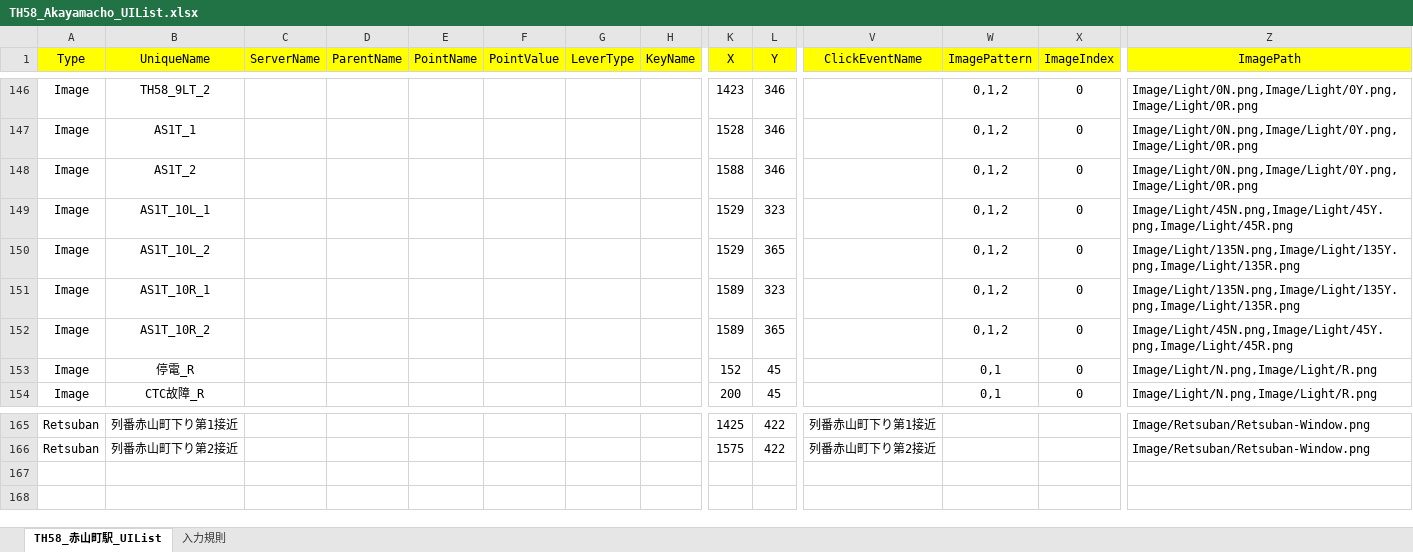
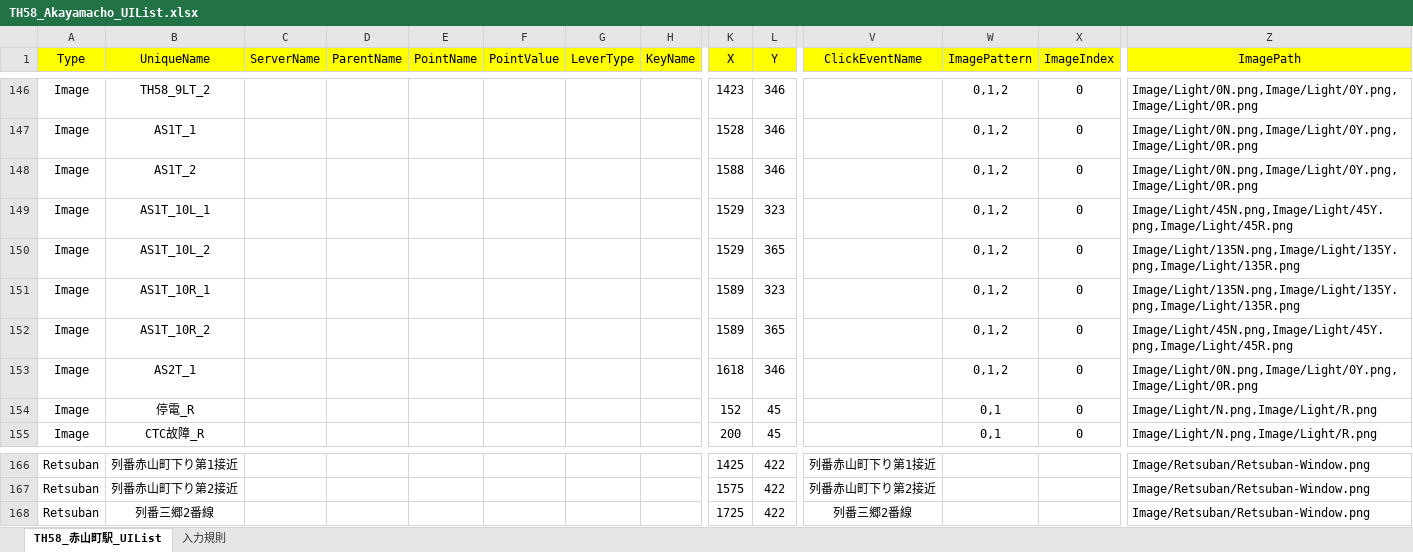
Before and after one commit to suine97/TatehamaInterlockingConsole, an Excel workbook: exe/TSV/Excel/TH58_Akayamacho_UIList.xlsx, sheet TH58_赤山町駅_UIList, drawn as a sheet; only a part is shown, gaps mark what is left out; values as stored, in another font and other column widths than the file's, no borders; rows hold the shown columns only; the diff names each change by its address in the sheet, - before the commit and + after, or states it on an @@ line.

```diff
--- a/exe/TSV/Excel/TH58_Akayamacho_UIList.xlsx (sheet TH58_赤山町駅_UIList)
+++ b/exe/TSV/Excel/TH58_Akayamacho_UIList.xlsx (sheet TH58_赤山町駅_UIList)
+row 153: Image | AS2T_1 |  |  |  |  |  |  | 1618 | 346 |  | 0,1,2 | 0 | Image/Light/0N.png,Image/Light/0Y.png,Image/Light/0R.png
+row 168: Retsuban | 列番三郷2番線 |  |  |  |  |  |  | 1725 | 422 | 列番三郷2番線 |  |  | Image/Retsuban/Retsuban-Window.png
```
Also changed, not shown: exe/TSV/Excel/StationList.xlsx, exe/TSV/Excel/TH67_Shin-Nozaki_UIList.xlsx, 28 other files.
